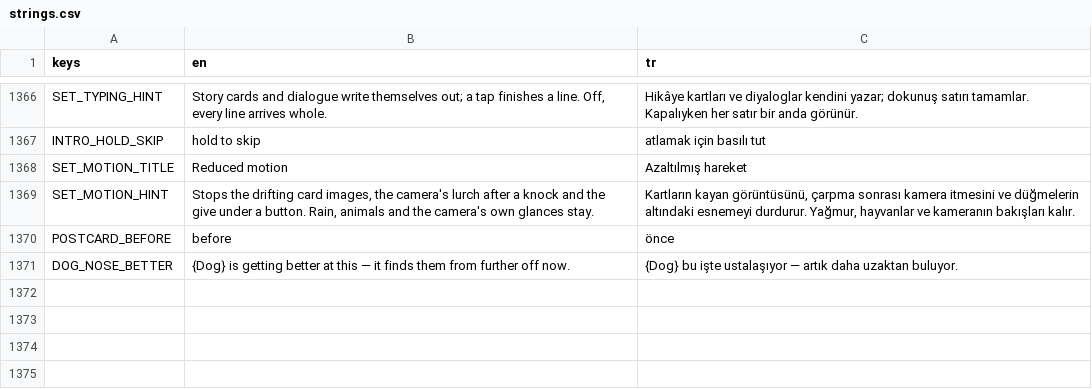
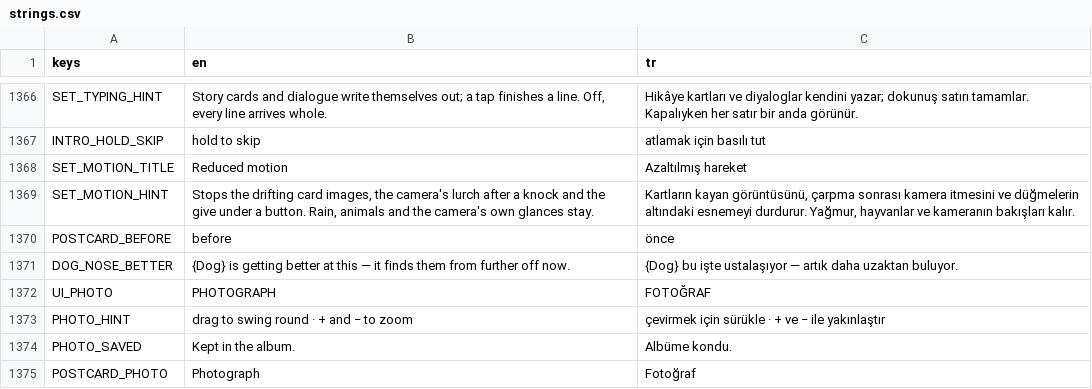
Before and after one commit to osdeniz/underthelawn, a CSV file: i18n/strings.csv, drawn as a sheet; only a part is shown, gaps mark what is left out.

```diff
--- a/i18n/strings.csv
+++ b/i18n/strings.csv
@@ -1371 +1371,5 @@ POSTCARD_BEFORE,before,önce
 DOG_NOSE_BETTER,"{Dog} is getting better at this — it finds them from further off now.","{Dog} bu işte ustalaşıyor — artık daha uzaktan buluyor."
+UI_PHOTO,PHOTOGRAPH,FOTOĞRAF
+PHOTO_HINT,drag to swing round · + and − to zoom,çevirmek için sürükle · + ve − ile yakınlaştır
+PHOTO_SAVED,Kept in the album.,Albüme kondu.
+POSTCARD_PHOTO,Photograph,Fotoğraf
```
Also changed, not shown: 16 other files.
